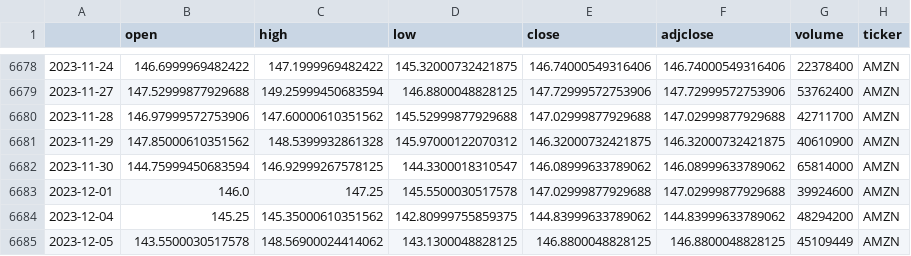
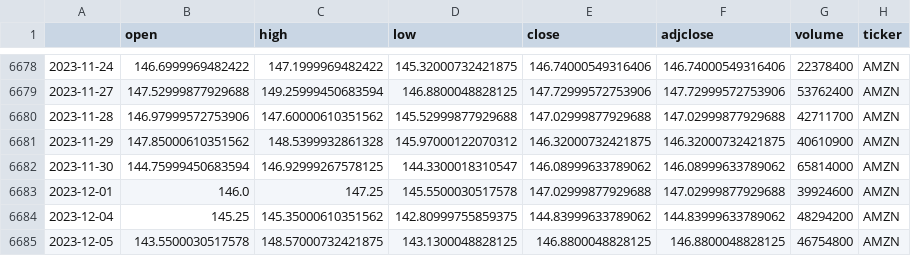
Before and after one commit to kpark11/Stock-Prediction, a CSV file: data/AMZN_2023-12-05.csv, drawn as a sheet; only a part is shown, gaps mark what is left out.

```diff
--- a/data/AMZN_2023-12-05.csv
+++ b/data/AMZN_2023-12-05.csv
@@ -6684,2 +6684,2 @@
 2023-12-04,145.25,145.35000610351562,142.80999755859375,144.83999633789062,144.83999633789062,48294200,AMZN
-2023-12-05,143.5500030517578,148.56900024414062,143.1300048828125,146.8800048828125,146.8800048828125,45109449,AMZN
+2023-12-05,143.5500030517578,148.57000732421875,143.1300048828125,146.8800048828125,146.8800048828125,46754800,AMZN
```
Also changed, not shown: 6 other files.
